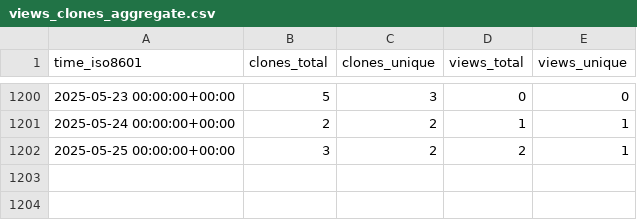
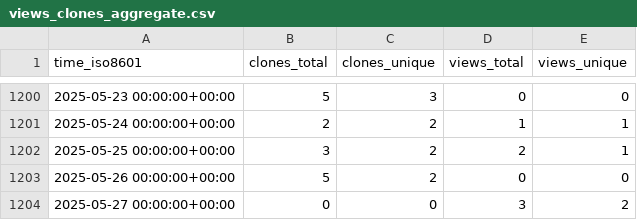
Before and after one commit to pcl1350306170/edukidgame, a CSV file: timmalich/edukiz/ghrs-data/views_clones_aggregate.csv, drawn as a sheet; only a part is shown, gaps mark what is left out.

```diff
--- a/timmalich/edukiz/ghrs-data/views_clones_aggregate.csv
+++ b/timmalich/edukiz/ghrs-data/views_clones_aggregate.csv
@@ -1202 +1202,3 @@ time_iso8601,clones_total,clones_unique,views_total,views_unique
 2025-05-25 00:00:00+00:00,3,2,2,1
+2025-05-26 00:00:00+00:00,5,2,0,0
+2025-05-27 00:00:00+00:00,0,0,3,2
```
Also changed, not shown: 1 other file.
